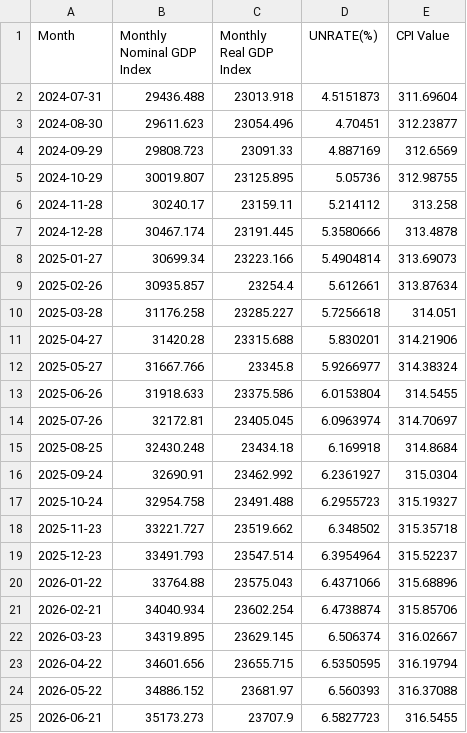
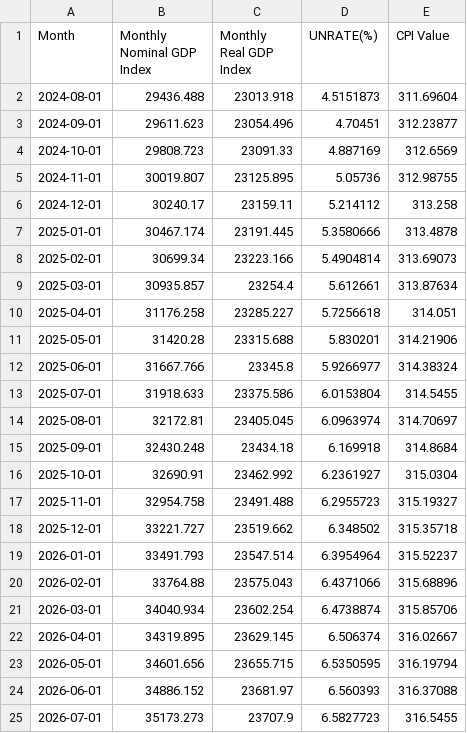
Before and after one commit to navneeth-hr/Forecasting-U.S.-Retail-Food-Service-Dynamics-Using-Time-Series-and-ML, a CSV file: Final_Code/Datasets/future_exo_vars_predictions_using_LSTM.csv, drawn as a sheet.

Commit message:
Updated CSV

```diff
--- a/Final_Code/Datasets/future_exo_vars_predictions_using_LSTM.csv
+++ b/Final_Code/Datasets/future_exo_vars_predictions_using_LSTM.csv
@@ -1,25 +1,25 @@
 Month,Monthly Nominal GDP Index,Monthly Real GDP Index,UNRATE(%),CPI Value
-2024-07-31,29436.488,23013.918,4.5151873,311.69604
-2024-08-30,29611.623,23054.496,4.70451,312.23877
-2024-09-29,29808.723,23091.33,4.887169,312.6569
-2024-10-29,30019.807,23125.895,5.05736,312.98755
-2024-11-28,30240.17,23159.11,5.214112,313.258
-2024-12-28,30467.174,23191.445,5.3580666,313.4878
-2025-01-27,30699.34,23223.166,5.4904814,313.69073
-2025-02-26,30935.857,23254.4,5.612661,313.87634
-2025-03-28,31176.258,23285.227,5.7256618,314.051
-2025-04-27,31420.28,23315.688,5.830201,314.21906
-2025-05-27,31667.766,23345.8,5.9266977,314.38324
-2025-06-26,31918.633,23375.586,6.0153804,314.5455
-2025-07-26,32172.81,23405.045,6.0963974,314.70697
-2025-08-25,32430.248,23434.18,6.169918,314.8684
-2025-09-24,32690.91,23462.992,6.2361927,315.0304
-2025-10-24,32954.758,23491.488,6.2955723,315.19327
-2025-11-23,33221.727,23519.662,6.348502,315.35718
-2025-12-23,33491.793,23547.514,6.3954964,315.52237
-2026-01-22,33764.88,23575.043,6.4371066,315.68896
-2026-02-21,34040.934,23602.254,6.4738874,315.85706
-2026-03-23,34319.895,23629.145,6.506374,316.02667
-2026-04-22,34601.656,23655.715,6.5350595,316.19794
-2026-05-22,34886.152,23681.97,6.560393,316.37088
-2026-06-21,35173.273,23707.9,6.5827723,316.5455
+2024-08-01,29436.488,23013.918,4.5151873,311.69604
+2024-09-01,29611.623,23054.496,4.70451,312.23877
+2024-10-01,29808.723,23091.33,4.887169,312.6569
+2024-11-01,30019.807,23125.895,5.05736,312.98755
+2024-12-01,30240.17,23159.11,5.214112,313.258
+2025-01-01,30467.174,23191.445,5.3580666,313.4878
+2025-02-01,30699.34,23223.166,5.4904814,313.69073
+2025-03-01,30935.857,23254.4,5.612661,313.87634
+2025-04-01,31176.258,23285.227,5.7256618,314.051
+2025-05-01,31420.28,23315.688,5.830201,314.21906
+2025-06-01,31667.766,23345.8,5.9266977,314.38324
+2025-07-01,31918.633,23375.586,6.0153804,314.5455
+2025-08-01,32172.81,23405.045,6.0963974,314.70697
+2025-09-01,32430.248,23434.18,6.169918,314.8684
+2025-10-01,32690.91,23462.992,6.2361927,315.0304
+2025-11-01,32954.758,23491.488,6.2955723,315.19327
+2025-12-01,33221.727,23519.662,6.348502,315.35718
+2026-01-01,33491.793,23547.514,6.3954964,315.52237
+2026-02-01,33764.88,23575.043,6.4371066,315.68896
+2026-03-01,34040.934,23602.254,6.4738874,315.85706
+2026-04-01,34319.895,23629.145,6.506374,316.02667
+2026-05-01,34601.656,23655.715,6.5350595,316.19794
+2026-06-01,34886.152,23681.97,6.560393,316.37088
+2026-07-01,35173.273,23707.9,6.5827723,316.5455
```
